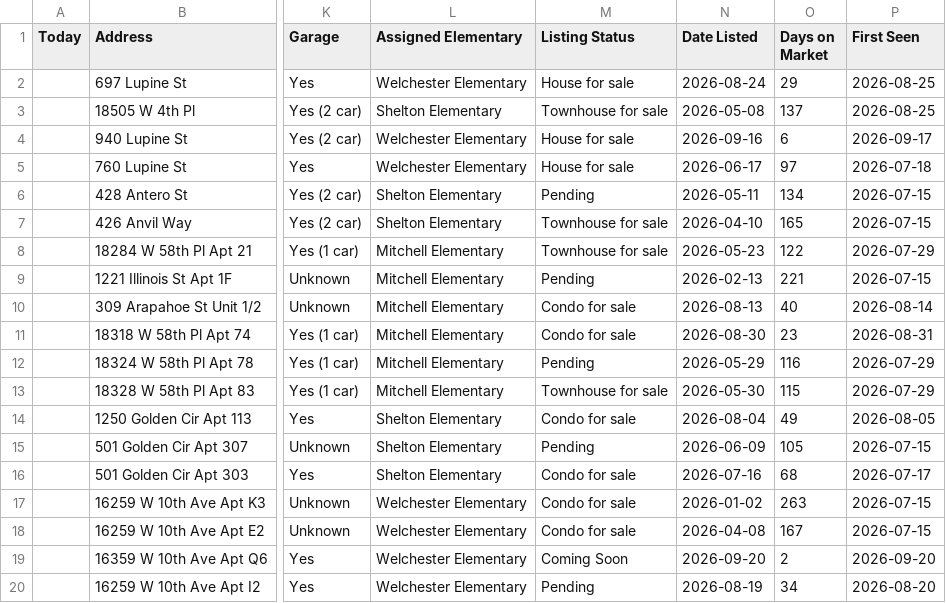
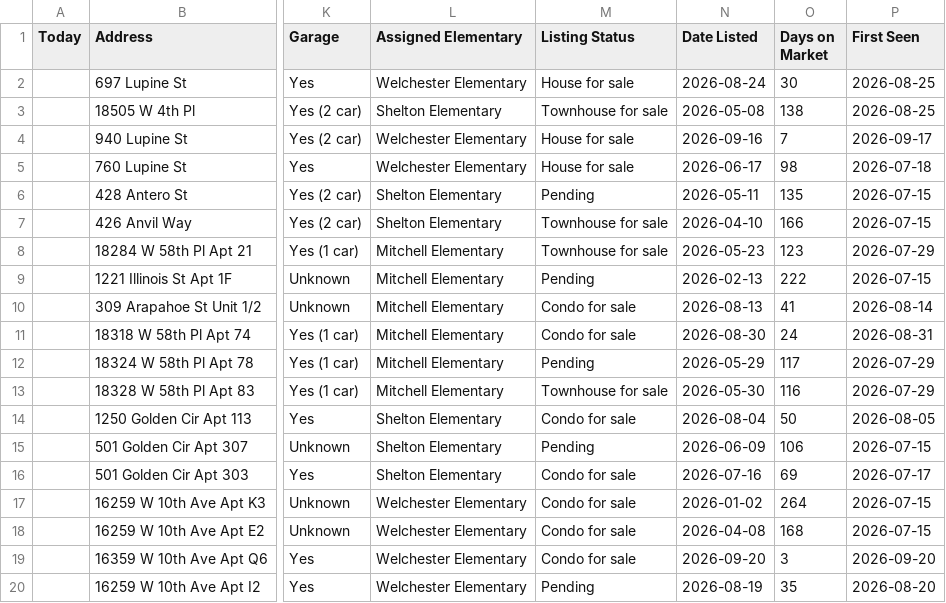
Before and after one commit to leapfrog-darby/golden-listings-map, a CSV file: data.csv, drawn as a sheet; only a part is shown, gaps mark what is left out; the diff names each change by its address in the sheet, - before the commit and + after, or states it on an @@ line.

```diff
--- a/data.csv
+++ b/data.csv
-O2 (Days on Market): 29
+O2 (Days on Market): 30
-O3 (Days on Market): 137
+O3 (Days on Market): 138
-O4 (Days on Market): 6
+O4 (Days on Market): 7
-O5 (Days on Market): 97
+O5 (Days on Market): 98
-O6 (Days on Market): 134
+O6 (Days on Market): 135
-O7 (Days on Market): 165
+O7 (Days on Market): 166
-O8 (Days on Market): 122
+O8 (Days on Market): 123
-O9 (Days on Market): 221
+O9 (Days on Market): 222
-O10 (Days on Market): 40
+O10 (Days on Market): 41
-O11 (Days on Market): 23
+O11 (Days on Market): 24
-O12 (Days on Market): 116
+O12 (Days on Market): 117
-O13 (Days on Market): 115
+O13 (Days on Market): 116
-O14 (Days on Market): 49
+O14 (Days on Market): 50
-O15 (Days on Market): 105
+O15 (Days on Market): 106
-O16 (Days on Market): 68
+O16 (Days on Market): 69
-O17 (Days on Market): 263
+O17 (Days on Market): 264
-O18 (Days on Market): 167
+O18 (Days on Market): 168
-M19 (Listing Status): Coming Soon
+M19 (Listing Status): Condo for sale
-O19 (Days on Market): 2
+O19 (Days on Market): 3
-O20 (Days on Market): 34
+O20 (Days on Market): 35
```
Also changed, not shown: 1 other file.
